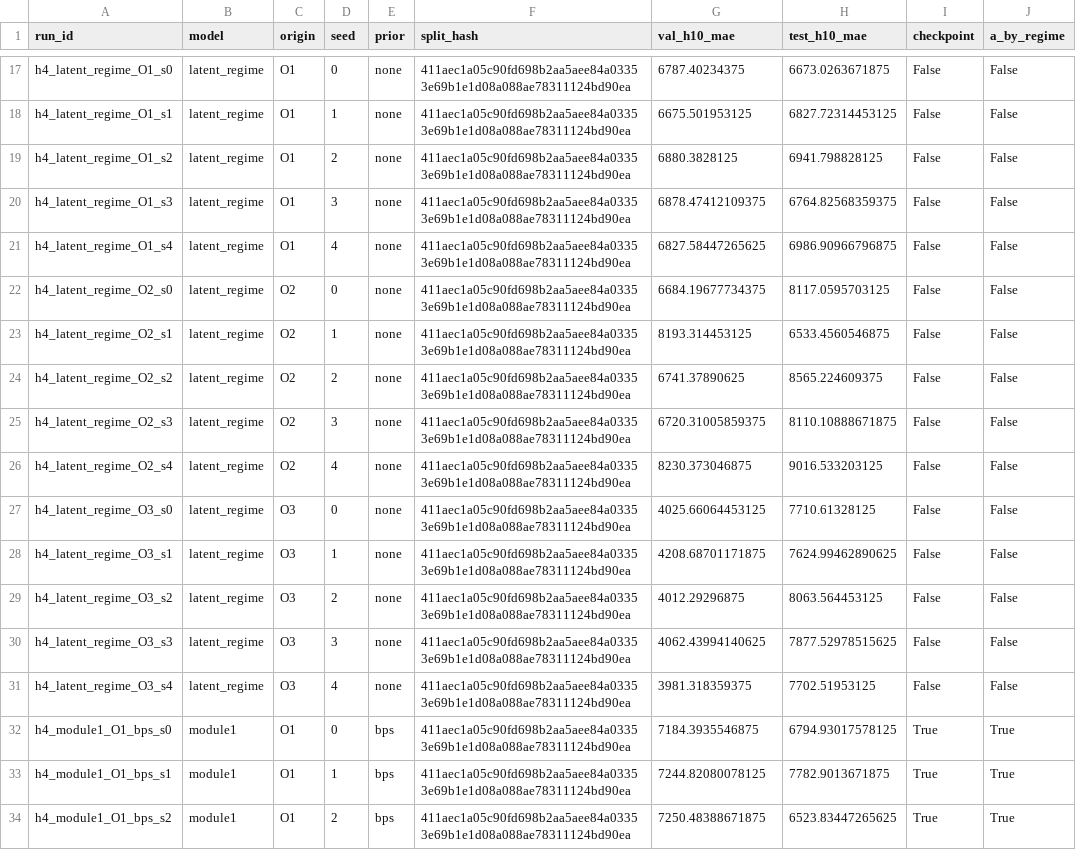
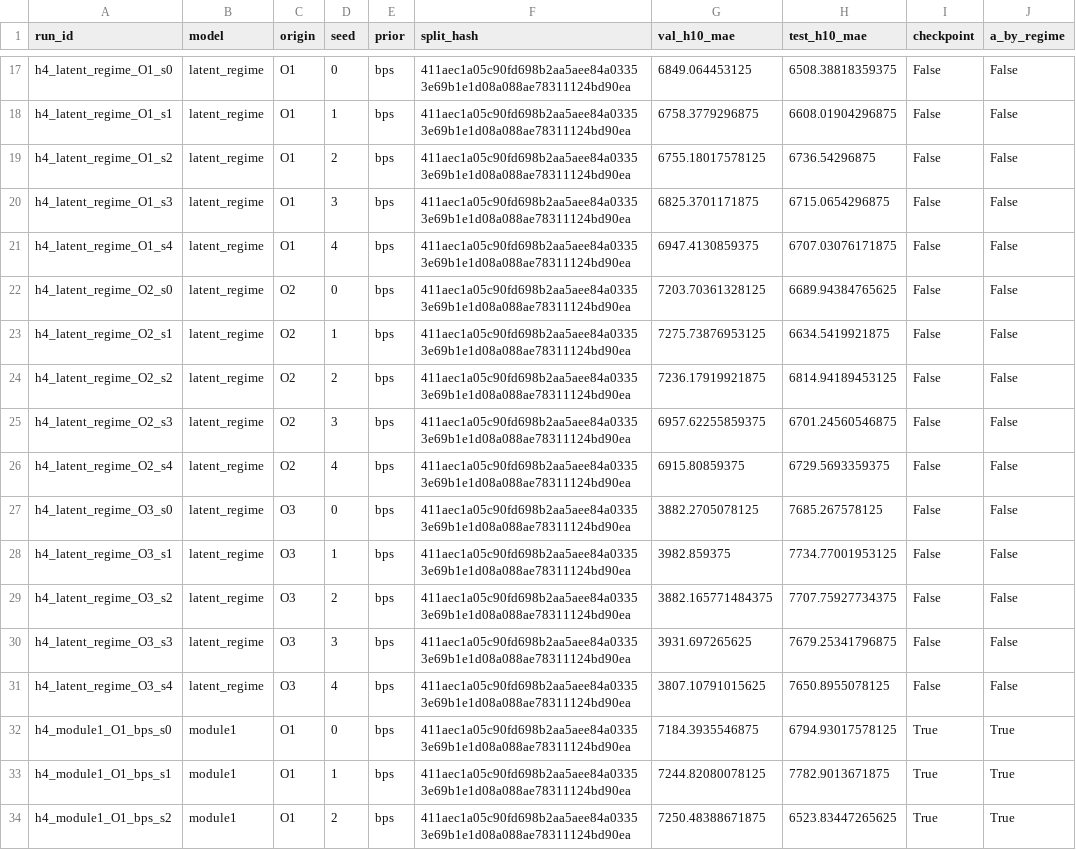
Before and after one commit to renaro-labs/rawit, a CSV file: reports/mle/h4_runs_summary.csv, drawn as a sheet; only a part is shown, gaps mark what is left out; the diff covers the shown part only; the diff names each change by its address in the sheet, - before the commit and + after, or states it on an @@ line.

```diff
--- a/reports/mle/h4_runs_summary.csv
+++ b/reports/mle/h4_runs_summary.csv
-E17:E31 (prior): none
+E17:E31 (prior): bps
-G17 (val_h10_mae): 6787.40234375
+G17 (val_h10_mae): 6849.064453125
-H17 (test_h10_mae): 6673.0263671875
+H17 (test_h10_mae): 6508.38818359375
-G18 (val_h10_mae): 6675.501953125
+G18 (val_h10_mae): 6758.3779296875
-H18 (test_h10_mae): 6827.72314453125
+H18 (test_h10_mae): 6608.01904296875
-G19 (val_h10_mae): 6880.3828125
+G19 (val_h10_mae): 6755.18017578125
-H19 (test_h10_mae): 6941.798828125
+H19 (test_h10_mae): 6736.54296875
-G20 (val_h10_mae): 6878.47412109375
+G20 (val_h10_mae): 6825.3701171875
-H20 (test_h10_mae): 6764.82568359375
+H20 (test_h10_mae): 6715.0654296875
-G21 (val_h10_mae): 6827.58447265625
+G21 (val_h10_mae): 6947.4130859375
-H21 (test_h10_mae): 6986.90966796875
+H21 (test_h10_mae): 6707.03076171875
-G22 (val_h10_mae): 6684.19677734375
+G22 (val_h10_mae): 7203.70361328125
-H22 (test_h10_mae): 8117.0595703125
+H22 (test_h10_mae): 6689.94384765625
-G23 (val_h10_mae): 8193.314453125
+G23 (val_h10_mae): 7275.73876953125
-H23 (test_h10_mae): 6533.4560546875
+H23 (test_h10_mae): 6634.5419921875
-G24 (val_h10_mae): 6741.37890625
+G24 (val_h10_mae): 7236.17919921875
-H24 (test_h10_mae): 8565.224609375
+H24 (test_h10_mae): 6814.94189453125
-G25 (val_h10_mae): 6720.31005859375
+G25 (val_h10_mae): 6957.62255859375
-H25 (test_h10_mae): 8110.10888671875
+H25 (test_h10_mae): 6701.24560546875
-G26 (val_h10_mae): 8230.373046875
+G26 (val_h10_mae): 6915.80859375
-H26 (test_h10_mae): 9016.533203125
+H26 (test_h10_mae): 6729.5693359375
-G27 (val_h10_mae): 4025.66064453125
+G27 (val_h10_mae): 3882.2705078125
-H27 (test_h10_mae): 7710.61328125
+H27 (test_h10_mae): 7685.267578125
-G28 (val_h10_mae): 4208.68701171875
+G28 (val_h10_mae): 3982.859375
-H28 (test_h10_mae): 7624.99462890625
+H28 (test_h10_mae): 7734.77001953125
-G29 (val_h10_mae): 4012.29296875
+G29 (val_h10_mae): 3882.165771484375
-H29 (test_h10_mae): 8063.564453125
+H29 (test_h10_mae): 7707.75927734375
-G30 (val_h10_mae): 4062.43994140625
+G30 (val_h10_mae): 3931.697265625
-H30 (test_h10_mae): 7877.52978515625
+H30 (test_h10_mae): 7679.25341796875
-G31 (val_h10_mae): 3981.318359375
+G31 (val_h10_mae): 3807.10791015625
-H31 (test_h10_mae): 7702.51953125
+H31 (test_h10_mae): 7650.8955078125
```
Also changed, not shown: 30 edited cells elsewhere in this file, experiments/registry.csv, 8 other files.
